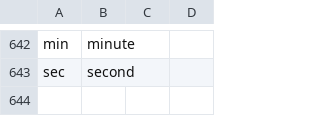
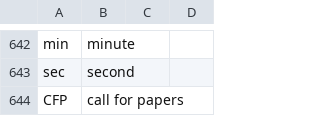
Before and after one commit to geobarry/talon-community, a CSV file: settings/abbreviations.csv, drawn as a sheet; only a part is shown, gaps mark what is left out; the diff names each change by its address in the sheet, - before the commit and + after, or states it on an @@ line.

Commit message:
vocabulary websites abbreviations and words to replace

```diff
--- a/settings/abbreviations.csv
+++ b/settings/abbreviations.csv
+row 644: CFP | call for papers
```
Also changed, not shown: settings/words_to_replace.csv, 2 other files.
